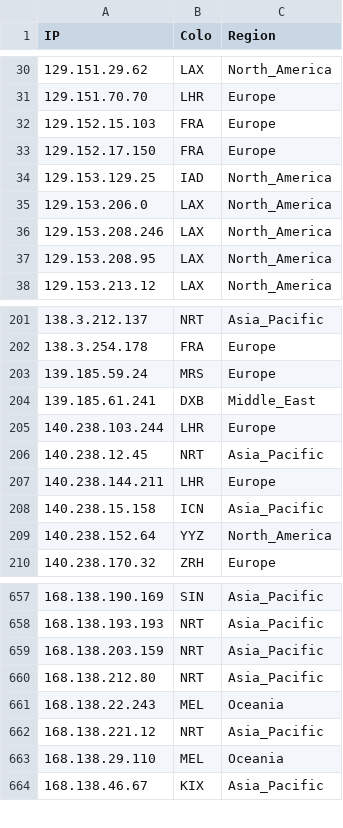
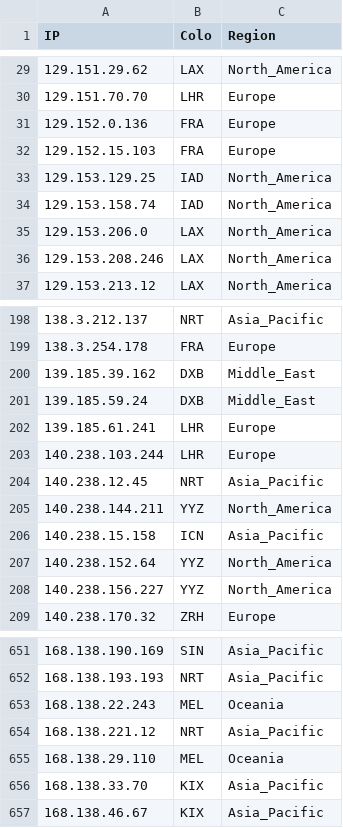
Before and after one commit to FarelRA/proxyip-tracker, a CSV file: result/ips.csv, drawn as a sheet; only a part is shown, gaps mark what is left out; the diff covers the shown part only.

```diff
--- a/result/ips.csv
+++ b/result/ips.csv
@@ -31,8 +30,8 @@ IP,Colo,Region
 129.151.70.70,LHR,Europe
+129.152.0.136,FRA,Europe
 129.152.15.103,FRA,Europe
-129.152.17.150,FRA,Europe
 129.153.129.25,IAD,North_America
+129.153.158.74,IAD,North_America
 129.153.206.0,LAX,North_America
 129.153.208.246,LAX,North_America
-129.153.208.95,LAX,North_America
 129.153.213.12,LAX,North_America
@@ -202,9 +199,11 @@ IP,Colo,Region
 138.3.254.178,FRA,Europe
-139.185.59.24,MRS,Europe
-139.185.61.241,DXB,Middle_East
+139.185.39.162,DXB,Middle_East
+139.185.59.24,DXB,Middle_East
+139.185.61.241,LHR,Europe
 140.238.103.244,LHR,Europe
 140.238.12.45,NRT,Asia_Pacific
-140.238.144.211,LHR,Europe
+140.238.144.211,YYZ,North_America
 140.238.15.158,ICN,Asia_Pacific
 140.238.152.64,YYZ,North_America
+140.238.156.227,YYZ,North_America
 140.238.170.32,ZRH,Europe
@@ -658,4 +652,2 @@ IP,Colo,Region
 168.138.193.193,NRT,Asia_Pacific
-168.138.203.159,NRT,Asia_Pacific
-168.138.212.80,NRT,Asia_Pacific
 168.138.22.243,MEL,Oceania
@@ -663,2 +655,3 @@ IP,Colo,Region
 168.138.29.110,MEL,Oceania
+168.138.33.70,KIX,Asia_Pacific
 168.138.46.67,KIX,Asia_Pacific
```
Also changed, not shown: 16 added rows, 23 removed rows and 32 edited cells elsewhere in this file, result/domains-ips.csv, result/tested-ips.csv.
